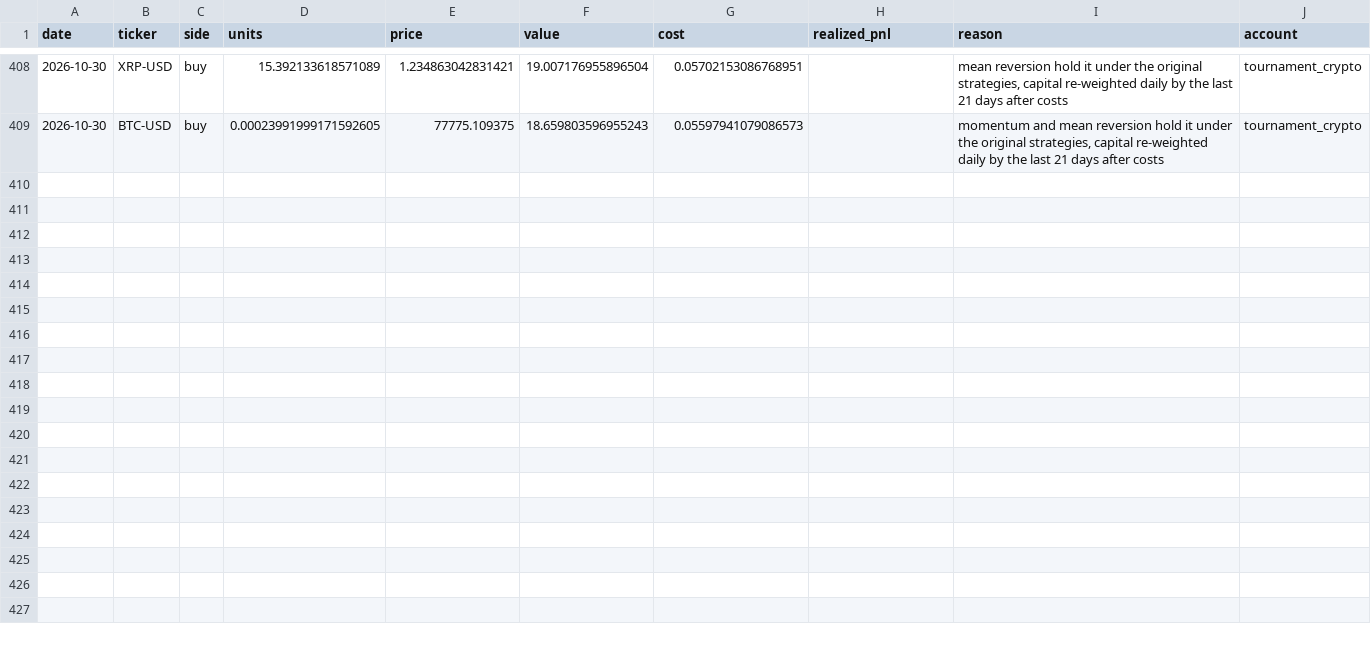
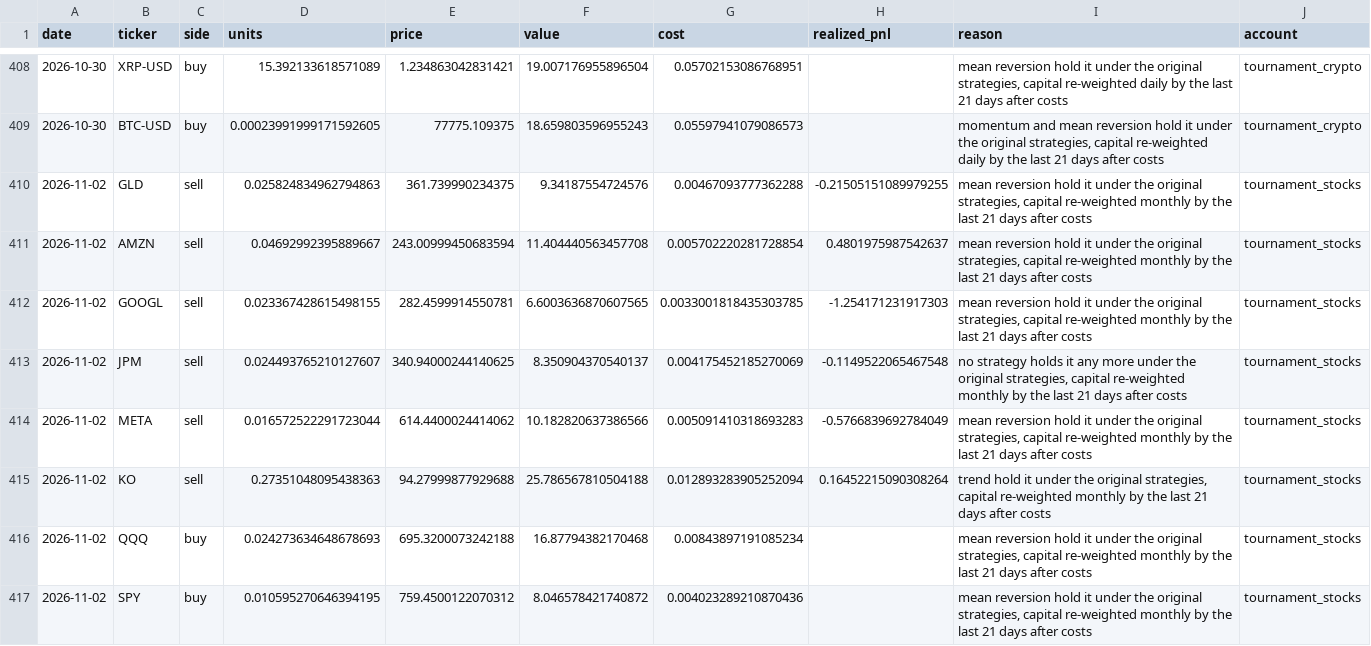
Before and after one commit to poollaaneesh-rgb/paper-trader, a CSV file: results/live/trades.csv, drawn as a sheet; only a part is shown, gaps mark what is left out; the diff covers the shown part only; the diff names each change by its address in the sheet, - before the commit and + after, or states it on an @@ line.

```diff
--- a/results/live/trades.csv
+++ b/results/live/trades.csv
+row 410: 2026-11-02 | GLD | sell | 0.025824834962794863 | 361.739990234375 | 9.34187554724576 | 0.00467093777362288 | -0.21505151089979255 | mean reversion hold it under the original strategies, capital re-weighted monthly by the last 21 days after costs | tournament_stocks
+row 411: 2026-11-02 | AMZN | sell | 0.04692992395889667 | 243.00999450683594 | 11.404440563457708 | 0.005702220281728854 | 0.4801975987542637 | mean reversion hold it under the original strategies, capital re-weighted monthly by the last 21 days after costs | tournament_stocks
+row 412: 2026-11-02 | GOOGL | sell | 0.023367428615498155 | 282.4599914550781 | 6.6003636870607565 | 0.0033001818435303785 | -1.254171231917303 | mean reversion hold it under the original strategies, capital re-weighted monthly by the last 21 days after costs | tournament_stocks
+row 413: 2026-11-02 | JPM | sell | 0.024493765210127607 | 340.94000244140625 | 8.350904370540137 | 0.004175452185270069 | -0.1149522065467548 | no strategy holds it any more under the original strategies, capital re-weighted monthly by the last 21 days after costs | tournament_stocks
+row 414: 2026-11-02 | META | sell | 0.016572522291723044 | 614.4400024414062 | 10.182820637386566 | 0.005091410318693283 | -0.5766839692784049 | mean reversion hold it under the original strategies, capital re-weighted monthly by the last 21 days after costs | tournament_stocks
+row 415: 2026-11-02 | KO | sell | 0.27351048095438363 | 94.27999877929688 | 25.786567810504188 | 0.012893283905252094 | 0.16452215090308264 | trend hold it under the original strategies, capital re-weighted monthly by the last 21 days after costs | tournament_stocks
+row 416: 2026-11-02 | QQQ | buy | 0.024273634648678693 | 695.3200073242188 | 16.87794382170468 | 0.00843897191085234 |  | mean reversion hold it under the original strategies, capital re-weighted monthly by the last 21 days after costs | tournament_stocks
+row 417: 2026-11-02 | SPY | buy | 0.010595270646394195 | 759.4500122070312 | 8.046578421740872 | 0.004023289210870436 |  | mean reversion hold it under the original strategies, capital re-weighted monthly by the last 21 days after costs | tournament_stocks
```
Also changed, not shown: 8 added rows elsewhere in this file, results/live/equity.csv, results/live/prices_crypto.csv, 3 other files.
